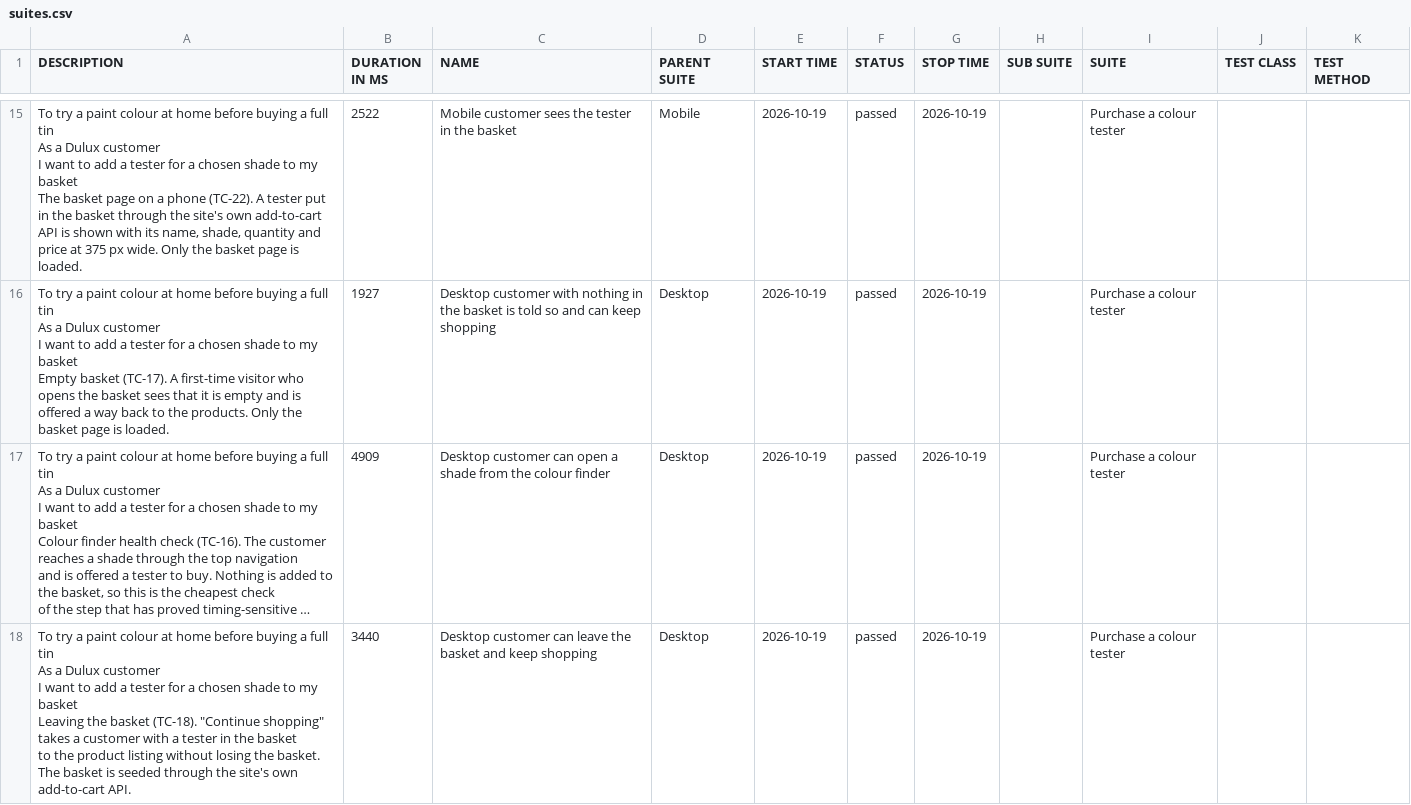
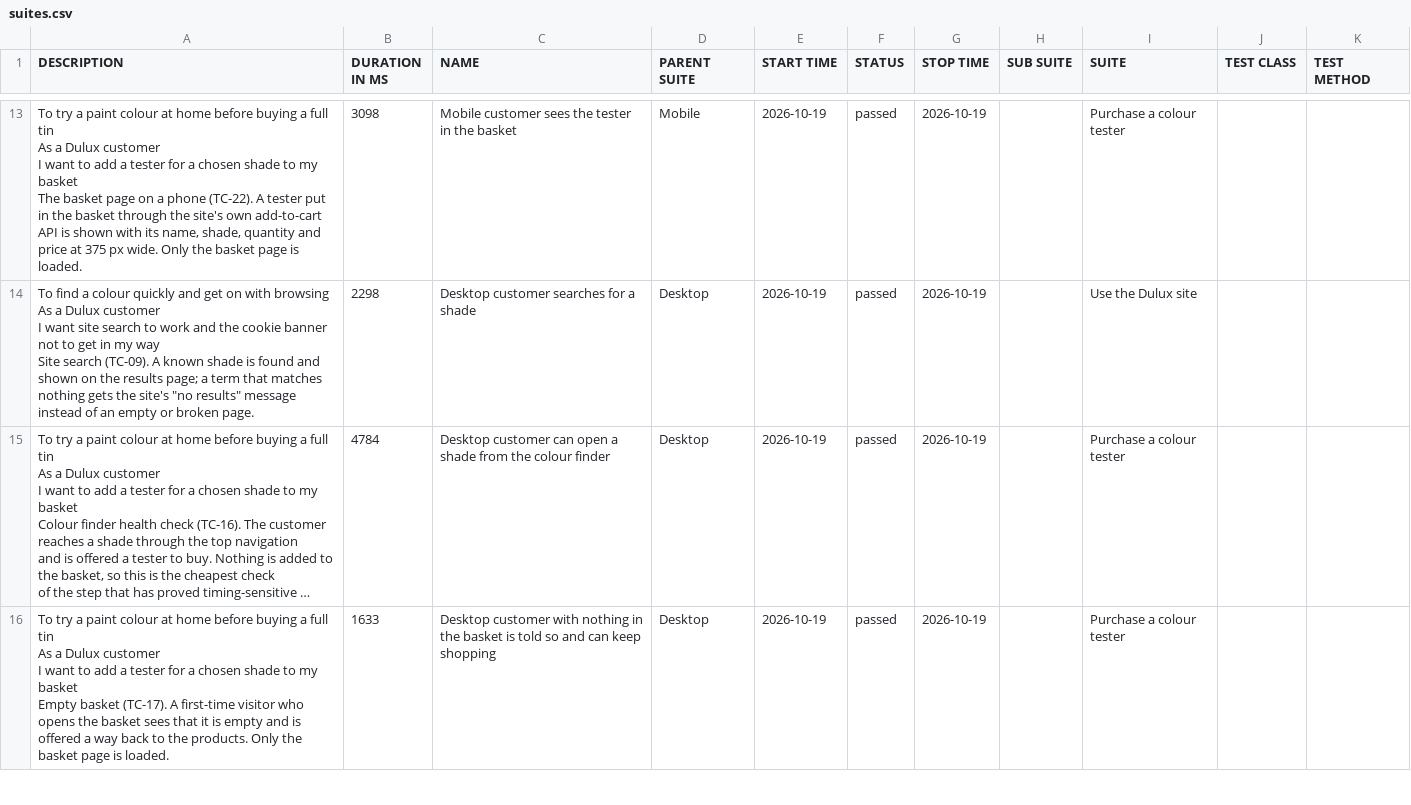
Before and after one commit to magdaU/playwright-python-dulux-uk, a CSV file: smoke/data/suites.csv, drawn as a sheet; only a part is shown, gaps mark what is left out; long unchanged cells end in …; addresses are those after the commit; ↵ is a line break in a cell; the diff covers the shown part only; the diff names each change by its address in the sheet, - before the commit and + after, or states it on an @@ line.

```diff
--- a/smoke/data/suites.csv
+++ b/smoke/data/suites.csv
-B13 (DURATION IN MS): 2522
+B13 (DURATION IN MS): 3098
-A14 (DESCRIPTION): To try a paint colour at home before buying a full tin ↵ As a Dulux customer ↵ I want to add a tester for a chosen shade to my basket ↵ Empty basket (TC-17). A first-time visitor who opens the basket sees that it is empty and is ↵ offered a way back to the products. Only the basket page is loaded.
+A14 (DESCRIPTION): To find a colour quickly and get on with browsing ↵ As a Dulux customer ↵ I want site search to work and the cookie banner not to get in my way ↵ Site search (TC-09). A known shade is found and shown on the results page; a term that matches ↵ nothing gets the site's "no results" message instead of an empty or broken page.
-B14 (DURATION IN MS): 1927
+B14 (DURATION IN MS): 2298
-C14 (NAME): Desktop customer with nothing in the basket is told so and can keep shopping
+C14 (NAME): Desktop customer searches for a shade
-I14 (SUITE): Purchase a colour tester
+I14 (SUITE): Use the Dulux site
-B15 (DURATION IN MS): 4909
+B15 (DURATION IN MS): 4784
-A16 (DESCRIPTION): …my basket ↵ Leaving the basket (TC-18). "Continue shopping" takes a customer with a tester in the basket ↵ to the product listing without losing the basket. The basket is seeded through the site's own ↵ add-to-cart API.
+A16 (DESCRIPTION): …my basket ↵ Empty basket (TC-17). A first-time visitor who opens the basket sees that it is empty and is ↵ offered a way back to the products. Only the basket page is loaded.
-B16 (DURATION IN MS): 3440
+B16 (DURATION IN MS): 1633
-C16 (NAME): Desktop customer can leave the basket and keep shopping
+C16 (NAME): Desktop customer with nothing in the basket is told so and can keep shopping
```
Also changed, not shown: 4 added rows, 4 removed rows and 31 edited cells elsewhere in this file, smoke/data/behaviors.csv, 40 other files.
